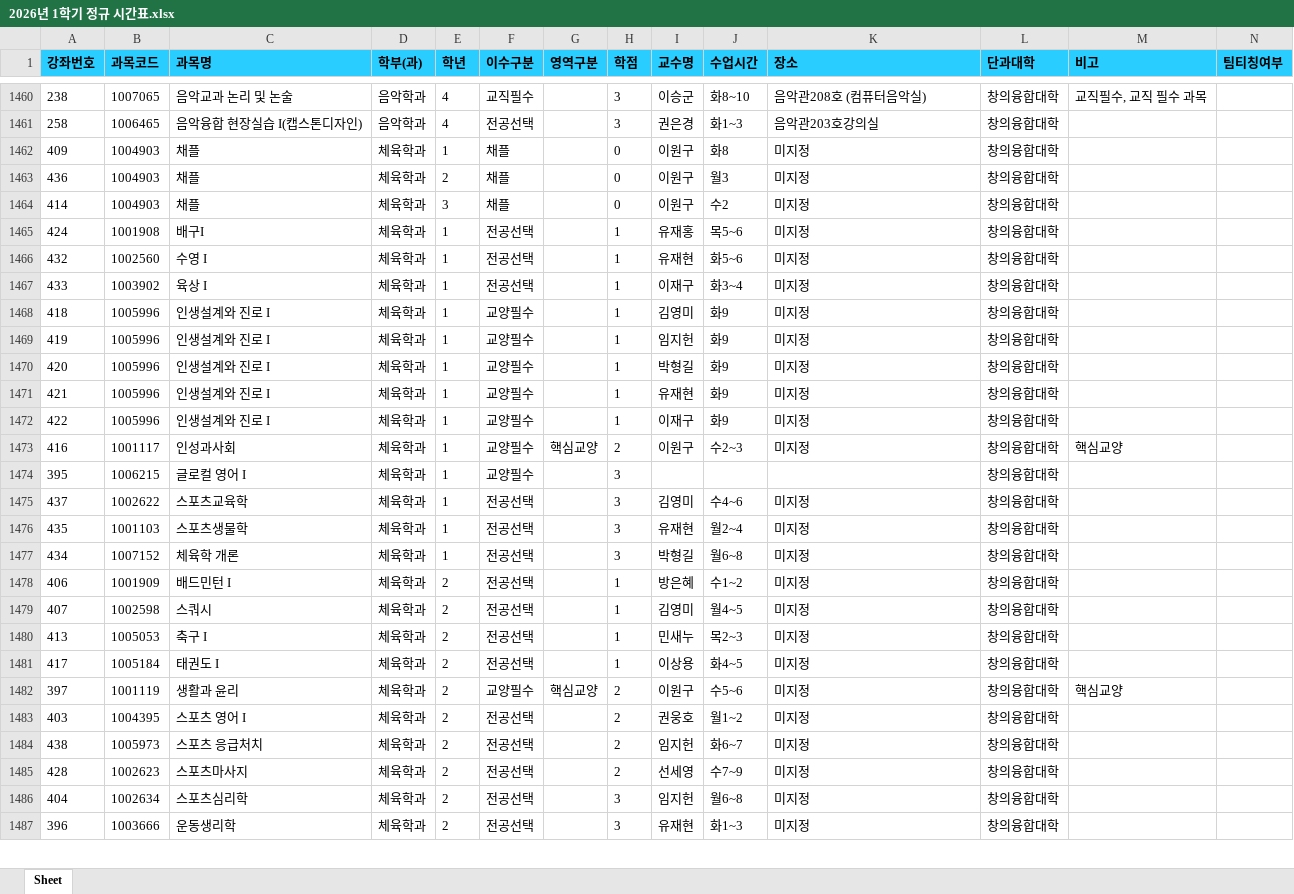
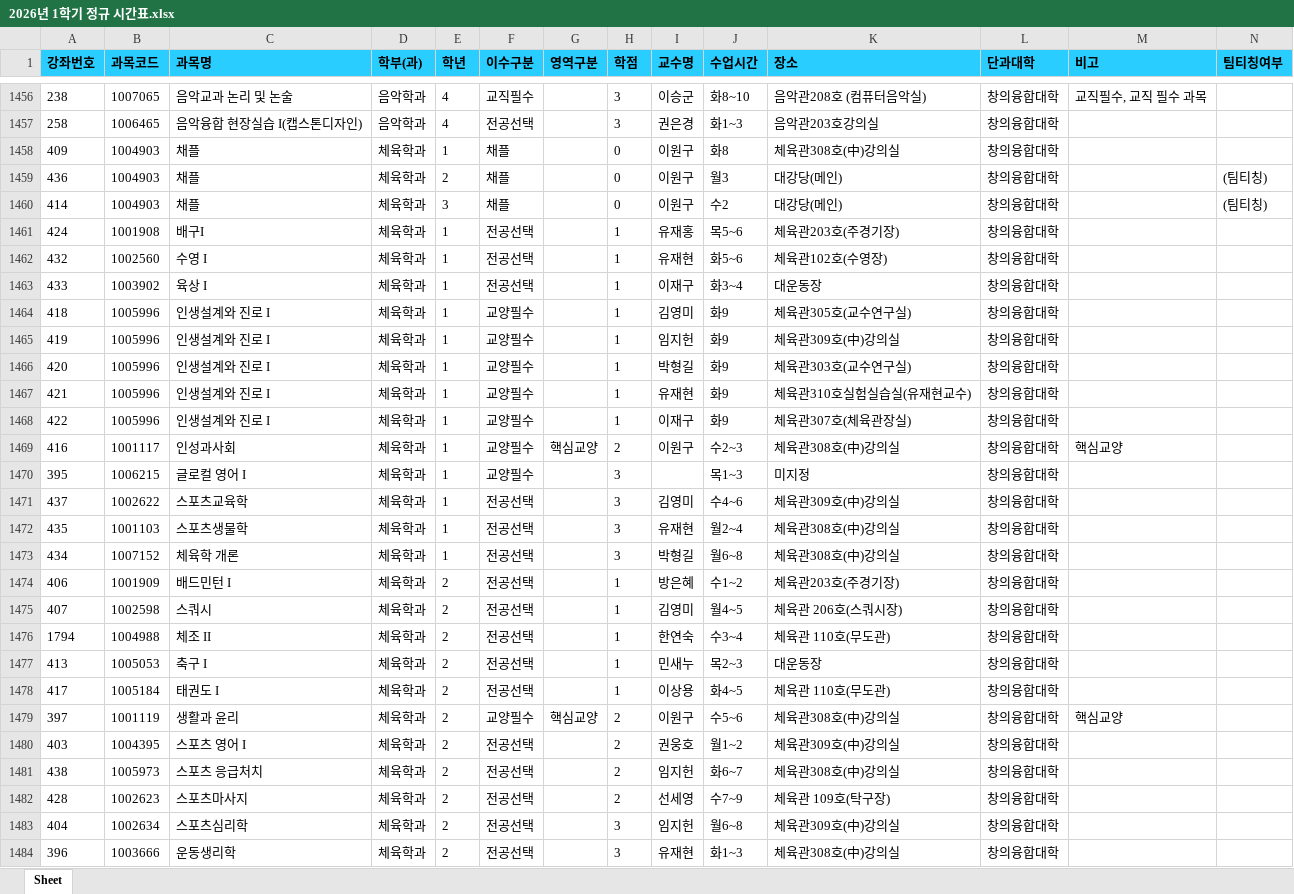
Before and after one commit to syu-kr/lecture.syu.kr-everytime, an Excel workbook: data/2026년 1학기 정규 시간표.xlsx, sheet Sheet, drawn as a sheet; only a part is shown, gaps mark what is left out; values as stored, in another font and other column widths than the file's, no borders; addresses are those after the commit; the diff covers the shown part only; the diff names each change by its address in the sheet, - before the commit and + after, or states it on an @@ line.

Commit message:
chore(data): add 2026-1 data files ('26.01.13)

```diff
--- a/data/2026년 1학기 정규 시간표.xlsx (sheet Sheet)
+++ b/data/2026년 1학기 정규 시간표.xlsx (sheet Sheet)
-K1458 (장소): 미지정
+K1458 (장소): 체육관308호(中)강의실
-K1459:K1460 (장소): 미지정
+K1459:K1460 (장소): 대강당(메인)
-N1459:N1460 (팀티칭여부): (empty)
+N1459:N1460 (팀티칭여부): (팀티칭)
-K1461 (장소): 미지정
+K1461 (장소): 체육관203호(주경기장)
-K1462 (장소): 미지정
+K1462 (장소): 체육관102호(수영장)
-K1463 (장소): 미지정
+K1463 (장소): 대운동장
-K1464 (장소): 미지정
+K1464 (장소): 체육관305호(교수연구실)
-K1465 (장소): 미지정
+K1465 (장소): 체육관309호(中)강의실
-K1466 (장소): 미지정
+K1466 (장소): 체육관303호(교수연구실)
-K1467 (장소): 미지정
+K1467 (장소): 체육관310호실험실습실(유재현교수)
-K1468 (장소): 미지정
+K1468 (장소): 체육관307호(체육관장실)
-K1469 (장소): 미지정
+K1469 (장소): 체육관308호(中)강의실
-J1470 (수업시간): (empty)
+J1470 (수업시간): 목1~3
-K1470 (장소): (empty)
+K1470 (장소): 미지정
-K1471 (장소): 미지정
+K1471 (장소): 체육관309호(中)강의실
-K1472:K1473 (장소): 미지정
+K1472:K1473 (장소): 체육관308호(中)강의실
-K1474 (장소): 미지정
+K1474 (장소): 체육관203호(주경기장)
-K1475 (장소): 미지정
+K1475 (장소): 체육관 206호(스쿼시장)
+row 1476: 1794 | 1004988 | 체조 II | 체육학과 | 2 | 전공선택 |  | 1 | 한연숙 | 수3~4 | 체육관 110호(무도관) | 창의융합대학
-K1477 (장소): 미지정
+K1477 (장소): 대운동장
-K1478 (장소): 미지정
+K1478 (장소): 체육관 110호(무도관)
-K1479 (장소): 미지정
+K1479 (장소): 체육관308호(中)강의실
-K1480 (장소): 미지정
+K1480 (장소): 체육관309호(中)강의실
-K1481 (장소): 미지정
+K1481 (장소): 체육관308호(中)강의실
-K1482 (장소): 미지정
+K1482 (장소): 체육관 109호(탁구장)
-K1483 (장소): 미지정
+K1483 (장소): 체육관309호(中)강의실
-K1484 (장소): 미지정
+K1484 (장소): 체육관308호(中)강의실
```
Also changed, not shown: 13 added rows, 17 removed rows and 689 edited cells elsewhere in this sheet, 1 other file.
